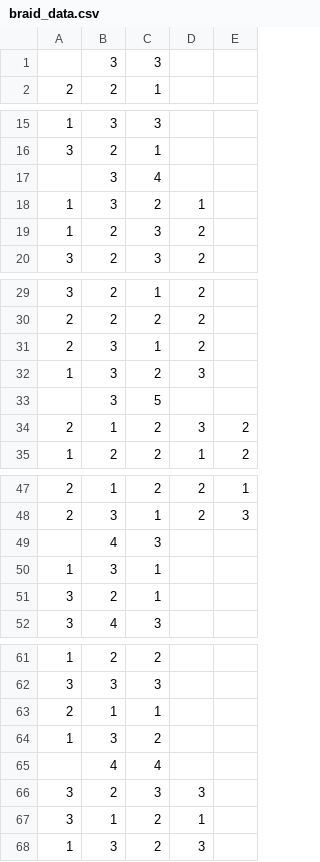
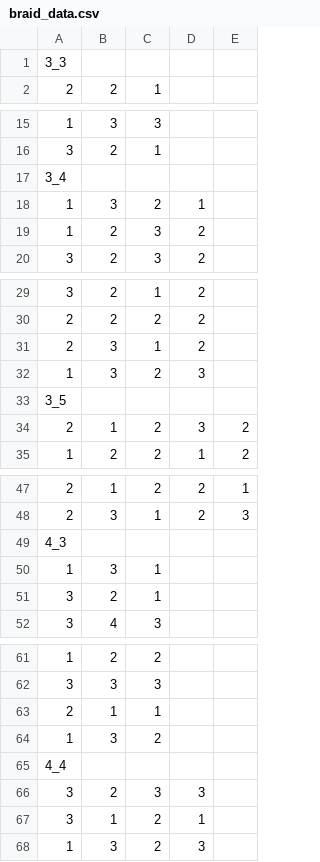
Before and after one commit to abdulzaf/msc_thesis, a CSV file: braid_data.csv, drawn as a sheet; only a part is shown, gaps mark what is left out; the diff covers the shown part only.

Commit message:
Update braid_data.csv

```diff
--- a/braid_data.csv
+++ b/braid_data.csv
@@ -1,2 +1,2 @@
-,3,3,,
+3_3,,,,
 2,2,1,,
@@ -16,3 +16,3 @@
 3,2,1,,
-,3,4,,
+3_4,,,,
 1,3,2,1,
@@ -32,3 +32,3 @@
 1,3,2,3,
-,3,5,,
+3_5,,,,
 2,1,2,3,2
@@ -48,3 +48,3 @@
 2,3,1,2,3
-,4,3,,
+4_3,,,,
 1,3,1,,
@@ -64,3 +64,3 @@
 1,3,2,,
-,4,4,,
+4_4,,,,
 3,2,3,3,
```
Also changed, not shown: 4 added rows and 4 removed rows elsewhere in this file.
